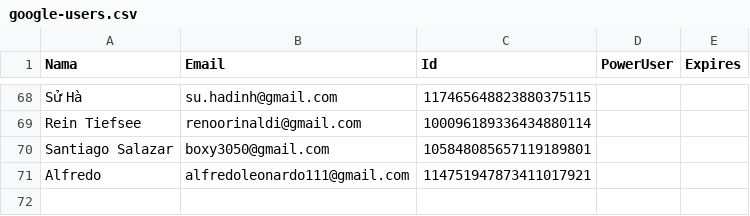
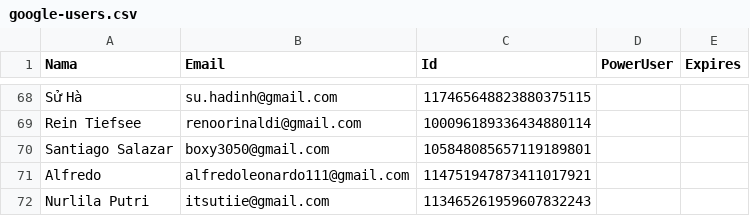
Before and after one commit to rebeatproject/AuditionMusic5, a CSV file: data/google-users.csv, drawn as a sheet; only a part is shown, gaps mark what is left out; the diff names each change by its address in the sheet, - before the commit and + after, or states it on an @@ line.

Commit message:
log: google Nurlila Putri

```diff
--- a/data/google-users.csv
+++ b/data/google-users.csv
+row 72: Nurlila Putri | itsutiie@gmail.com | 113465261959607832243
```
